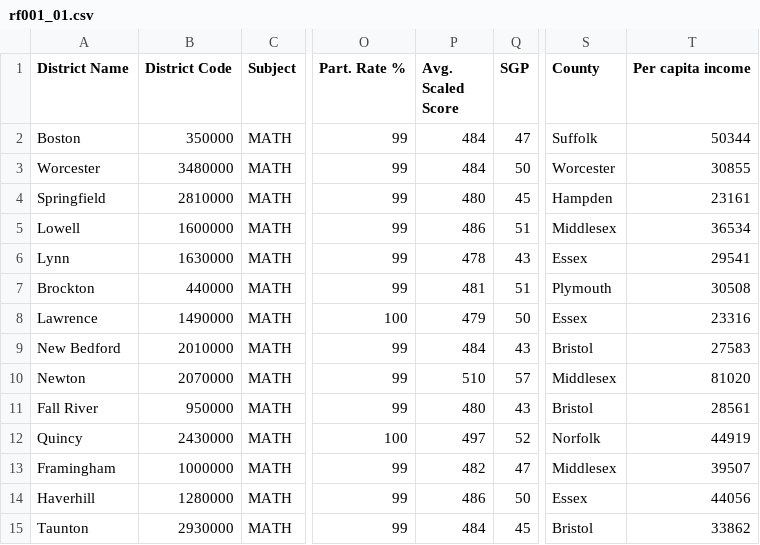
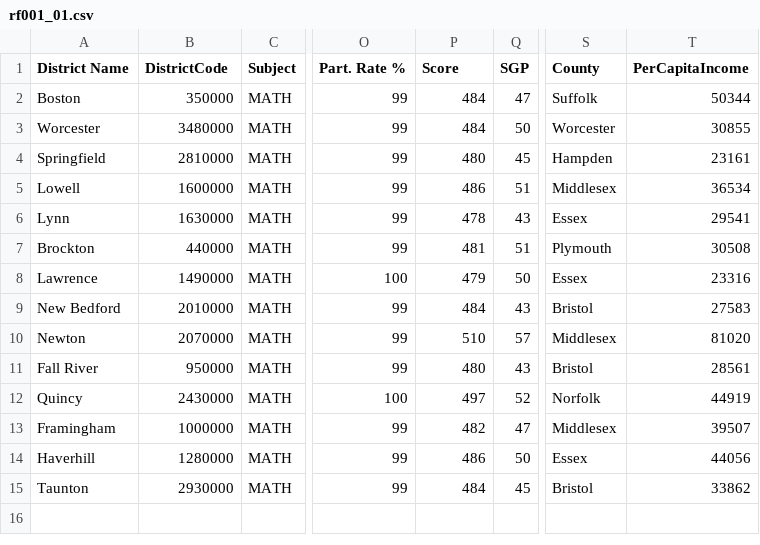
Before and after one commit to ckuzmick/RF-Files, a CSV file: rf001_01.csv, drawn as a sheet; only a part is shown, gaps mark what is left out; the diff names each change by its address in the sheet, - before the commit and + after, or states it on an @@ line.

Commit message:
Update rf001_01.csv

```diff
--- a/rf001_01.csv
+++ b/rf001_01.csv
-B1: District Code
+B1: DistrictCode
-P1: Avg. Scaled Score
+P1: Score
-T1: Per capita income
+T1: PerCapitaIncome
```
